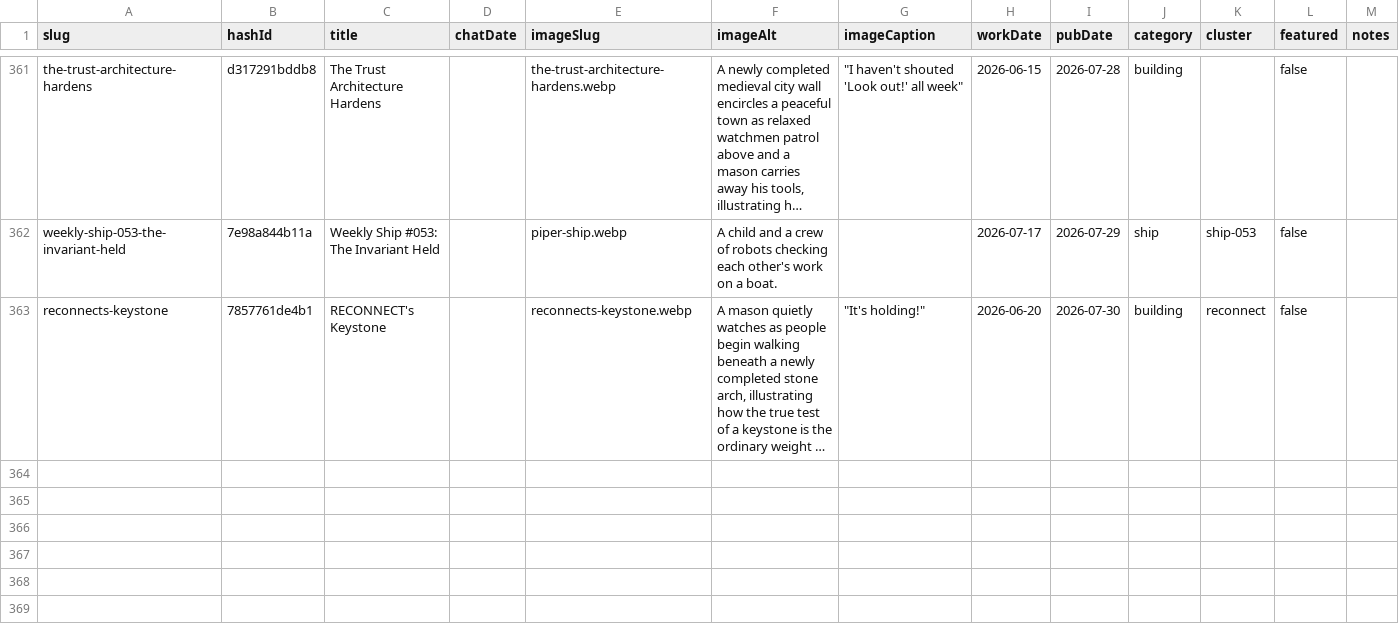
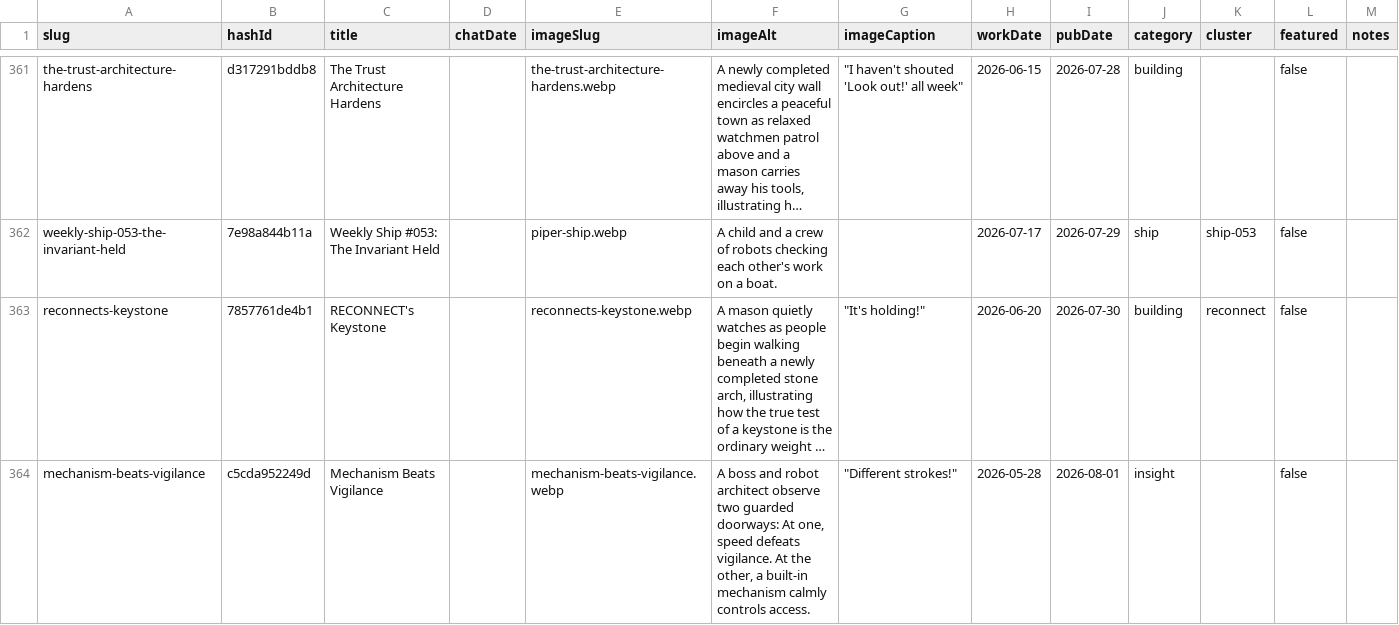
Before and after one commit to mediajunkie/piper-morgan-website, a CSV file: data/blog-metadata.csv, drawn as a sheet; only a part is shown, gaps mark what is left out; long unchanged cells end in …; the diff names each change by its address in the sheet, - before the commit and + after, or states it on an @@ line.

```diff
--- a/data/blog-metadata.csv
+++ b/data/blog-metadata.csv
+row 364: mechanism-beats-vigilance | c5cda952249d | Mechanism Beats Vigilance |  | mechanism-beats-vigilance.webp | A boss and robot architect observe two guarded doorways: At one, speed defeats vigilance. At the other, a built-in mechanism calmly controls access. | "Different strokes!" | 2026-05-28 | 2026-08-01 | insight |  | false
```
Also changed, not shown: 4 other files.
